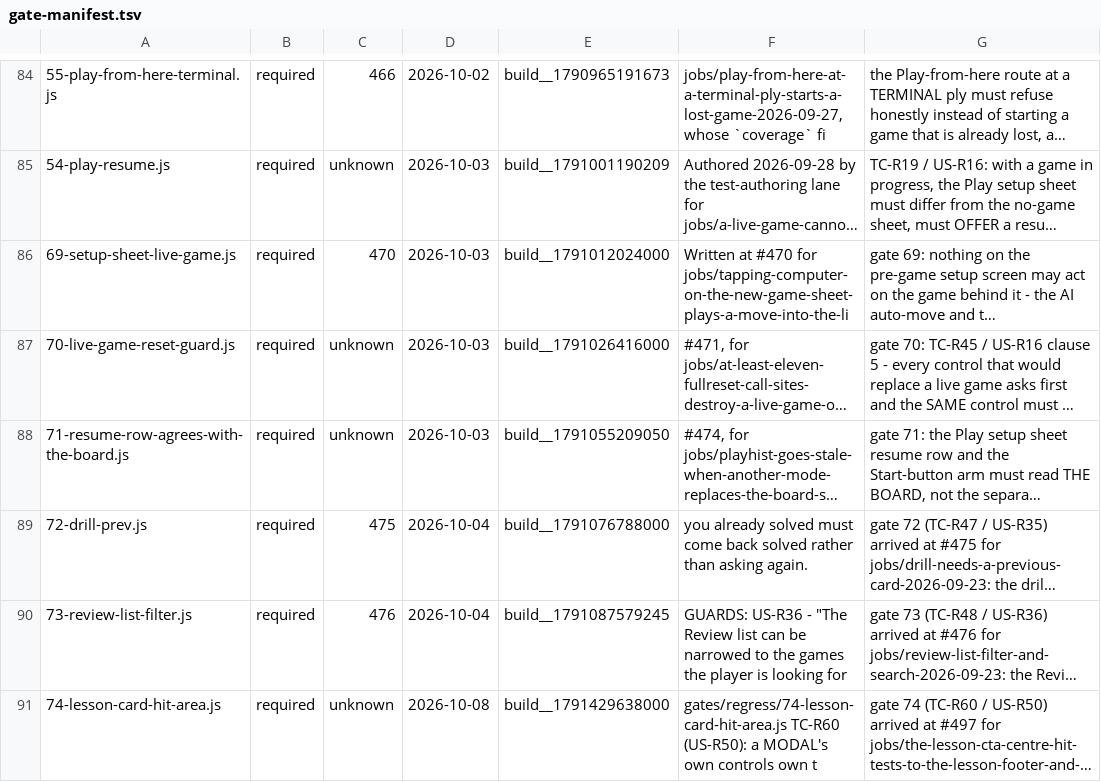
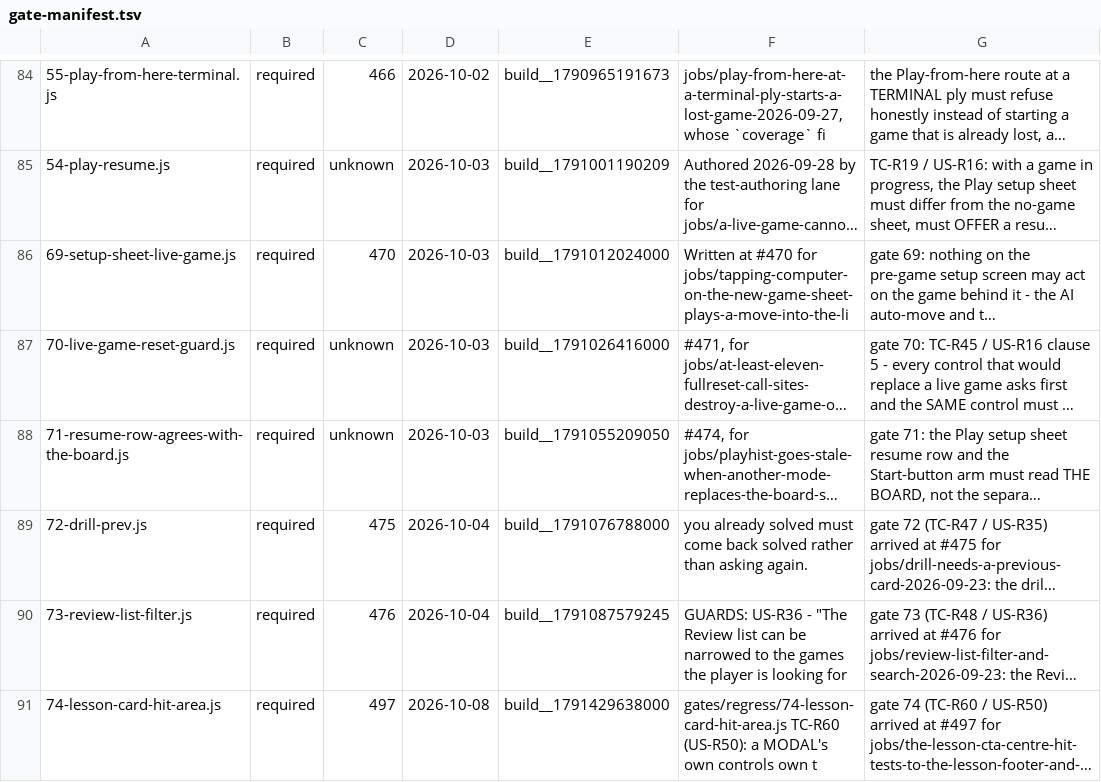
Before and after one commit to LearnToCheckmate/chess-trainer, a TSV file: gates/gate-manifest.tsv, drawn as a sheet; only a part is shown, gaps mark what is left out; long unchanged cells end in …; the diff names each change by its address in the sheet, - before the commit and + after, or states it on an @@ line.

```diff
--- a/gates/gate-manifest.tsv
+++ b/gates/gate-manifest.tsv
-C91: unknown
+C91: 497
```
